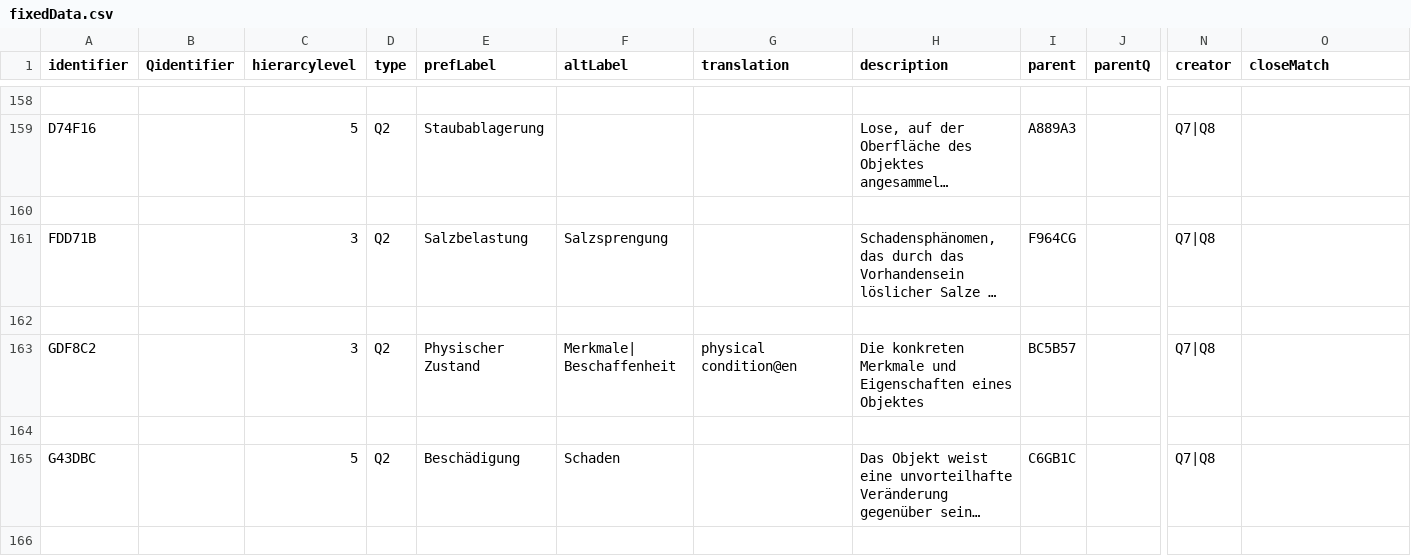
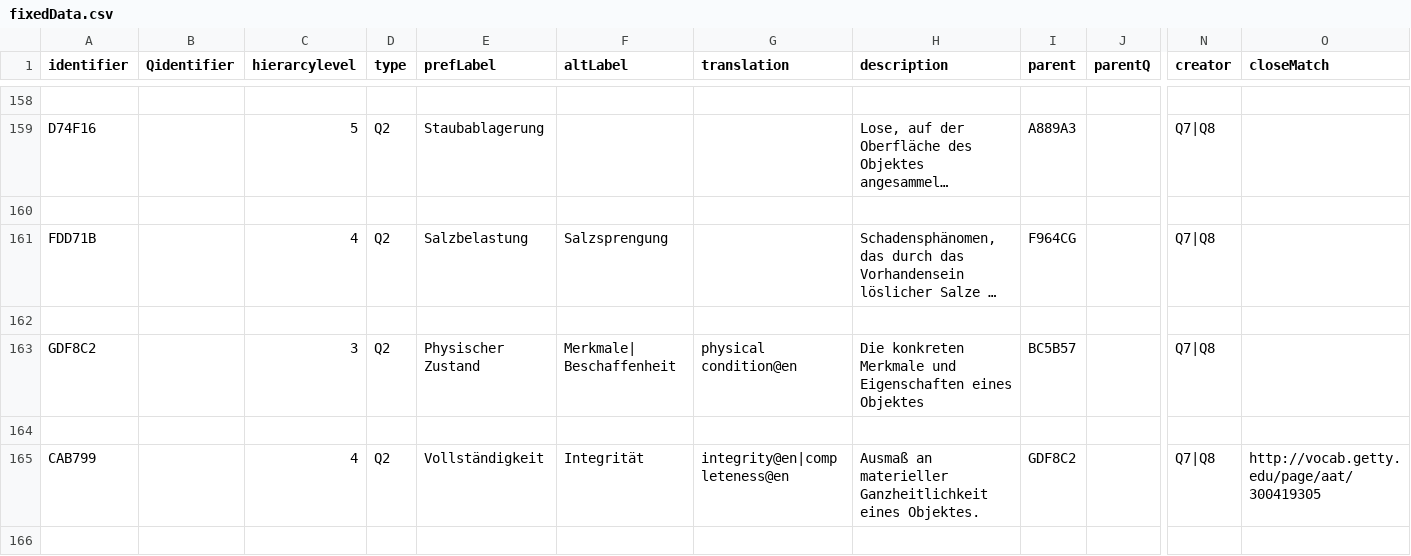
Before and after one commit to LasseMempel/RestSkos-pages, a CSV file: skosifyCSV/fixedData.csv, drawn as a sheet; only a part is shown, gaps mark what is left out; the shorter side is filled out with more unchanged rows; long unchanged cells end in …; rows hold the shown columns only; the diff covers the shown part only; the diff names each change by its address in the sheet, - before the commit and + after, or states it on an @@ line.

```diff
--- a/skosifyCSV/fixedData.csv
+++ b/skosifyCSV/fixedData.csv
-C161 (hierarcylevel): 3
+C161 (hierarcylevel): 4
+row 164: (empty)
+row 165: CAB799 |  | 4 | Q2 | Vollständigkeit | Integrität | integrity@en|completeness@en | Ausmaß an materieller Ganzheitlichkeit eines Objektes. | GDF8C2 |  | Q7|Q8 | http://vocab.getty.edu/page/aat/300419305
+row 166: (empty)
```
Also changed, not shown: 9 added rows and 9 edited cells elsewhere in this file, skosifyCSV/data.csv, 1 other file.
